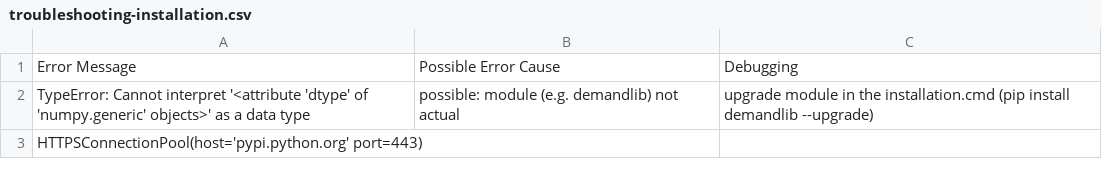
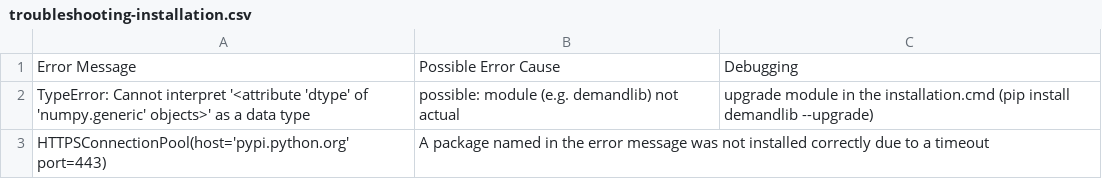
Before and after one commit to SESMG/SESMG, a CSV file: docs/troubleshooting/troubleshooting-installation.csv, drawn as a sheet.

Commit message:
test

```diff
--- a/docs/troubleshooting/troubleshooting-installation.csv
+++ b/docs/troubleshooting/troubleshooting-installation.csv
@@ -2,2 +2,2 @@ Error Message,Possible Error Cause,Debugging
 TypeError: Cannot interpret '<attribute 'dtype' of 'numpy.generic' objects>' as a data type, possible: module (e.g. demandlib) not actual, upgrade module in the installation.cmd (pip install demandlib --upgrade)
-HTTPSConnectionPool(host='pypi.python.org' port=443),,
+HTTPSConnectionPool(host='pypi.python.org' port=443),A package named in the error message was not installed correctly due to a timeout,
```
